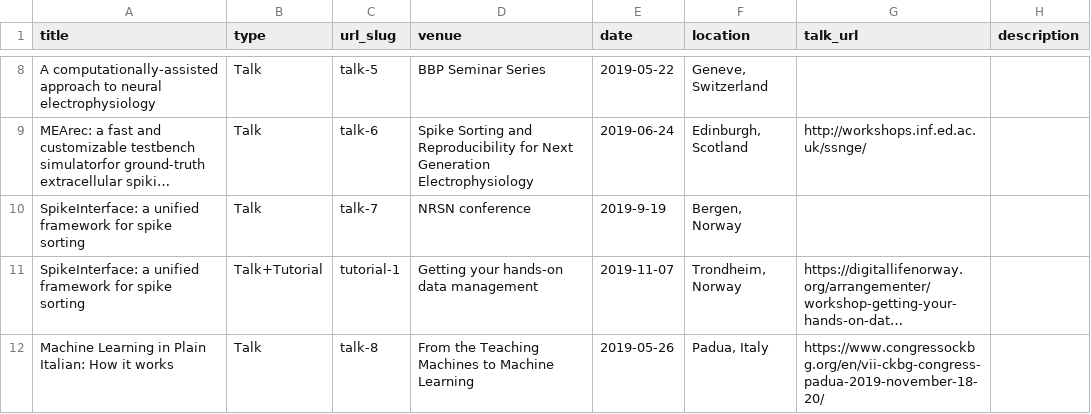
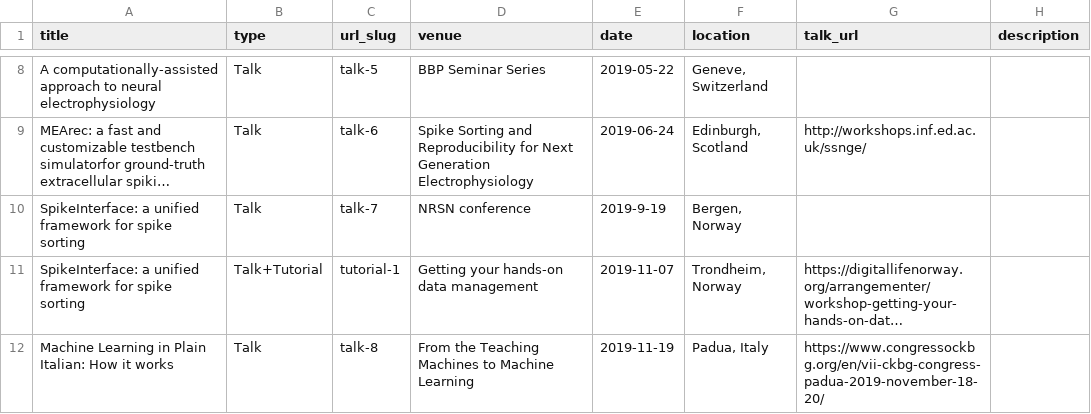
Before and after one commit to S4MIR4/samirabach.github.io, a TSV file: markdown_generator/talks_real.tsv, drawn as a sheet; only a part is shown, gaps mark what is left out; long unchanged cells end in …; the diff names each change by its address in the sheet, - before the commit and + after, or states it on an @@ line.

```diff
--- a/markdown_generator/talks_real.tsv
+++ b/markdown_generator/talks_real.tsv
-E12 (date): 2019-05-26
+E12 (date): 2019-11-19
```
Also changed, not shown: 2 other files.
